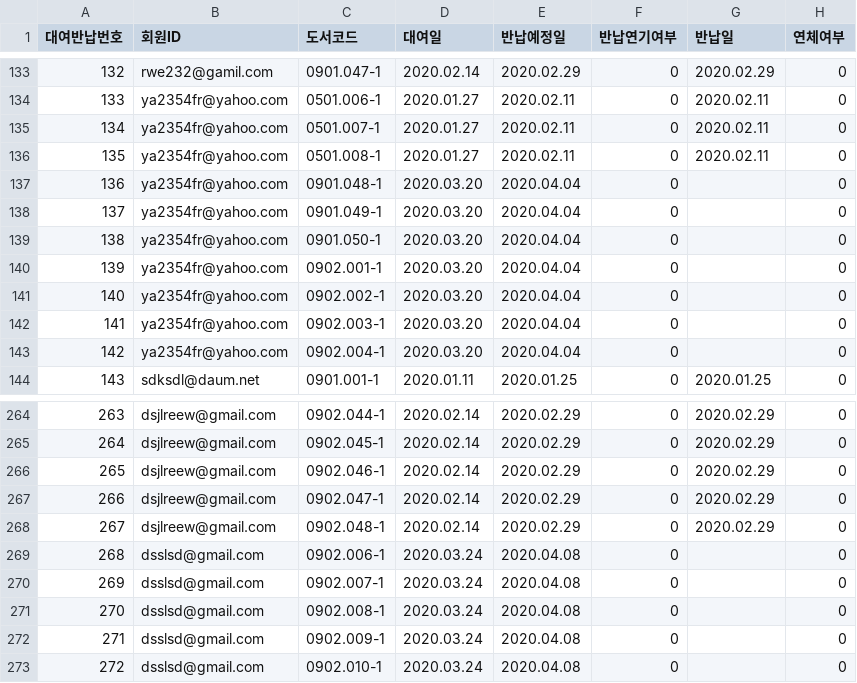
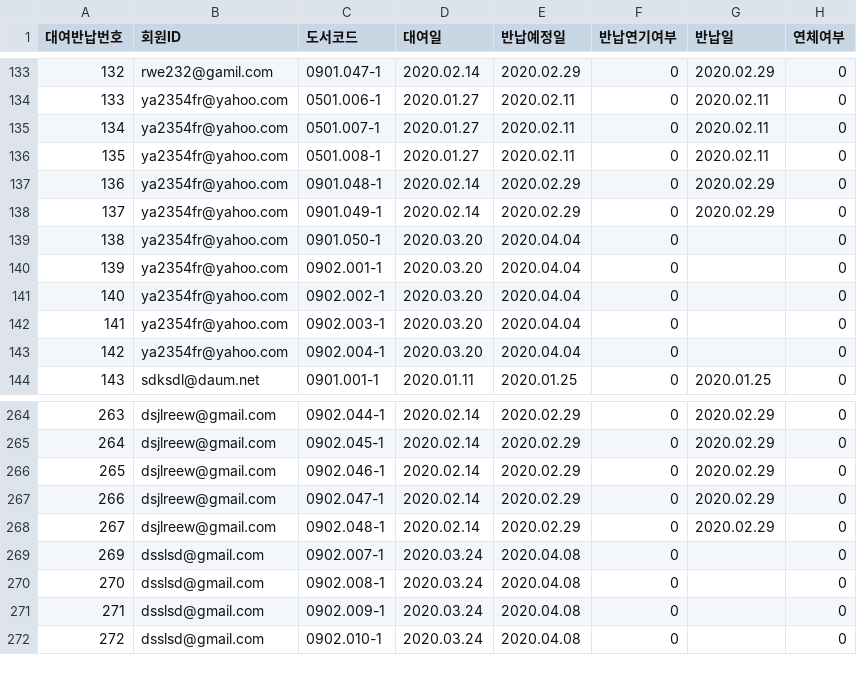
Before and after one commit to DaeguIT-MinSuKim/yi_java3st_3team, a CSV file: document/data/lending.csv, drawn as a sheet; only a part is shown, gaps mark what is left out.

```diff
--- a/document/data/lending.csv
+++ b/document/data/lending.csv
@@ -136,4 +136,4 @@
 135,ya2354fr@yahoo.com,0501.008-1,2020.01.27,2020.02.11,0,2020.02.11,0
-136,ya2354fr@yahoo.com,0901.048-1,2020.03.20,2020.04.04,0,,0
-137,ya2354fr@yahoo.com,0901.049-1,2020.03.20,2020.04.04,0,,0
+136,ya2354fr@yahoo.com,0901.048-1,2020.02.14,2020.02.29,0,2020.02.29,0
+137,ya2354fr@yahoo.com,0901.049-1,2020.02.14,2020.02.29,0,2020.02.29,0
 138,ya2354fr@yahoo.com,0901.050-1,2020.03.20,2020.04.04,0,,0
@@ -268,3 +268,2 @@
 267,dsjlreew@gmail.com,0902.048-1,2020.02.14,2020.02.29,0,2020.02.29,0
-268,dsslsd@gmail.com,0902.006-1,2020.03.24,2020.04.08,0,,0
 269,dsslsd@gmail.com,0902.007-1,2020.03.24,2020.04.08,0,,0
```
Also changed, not shown: document/data/book_data.csv, document/data/member.csv, 6 other files.
